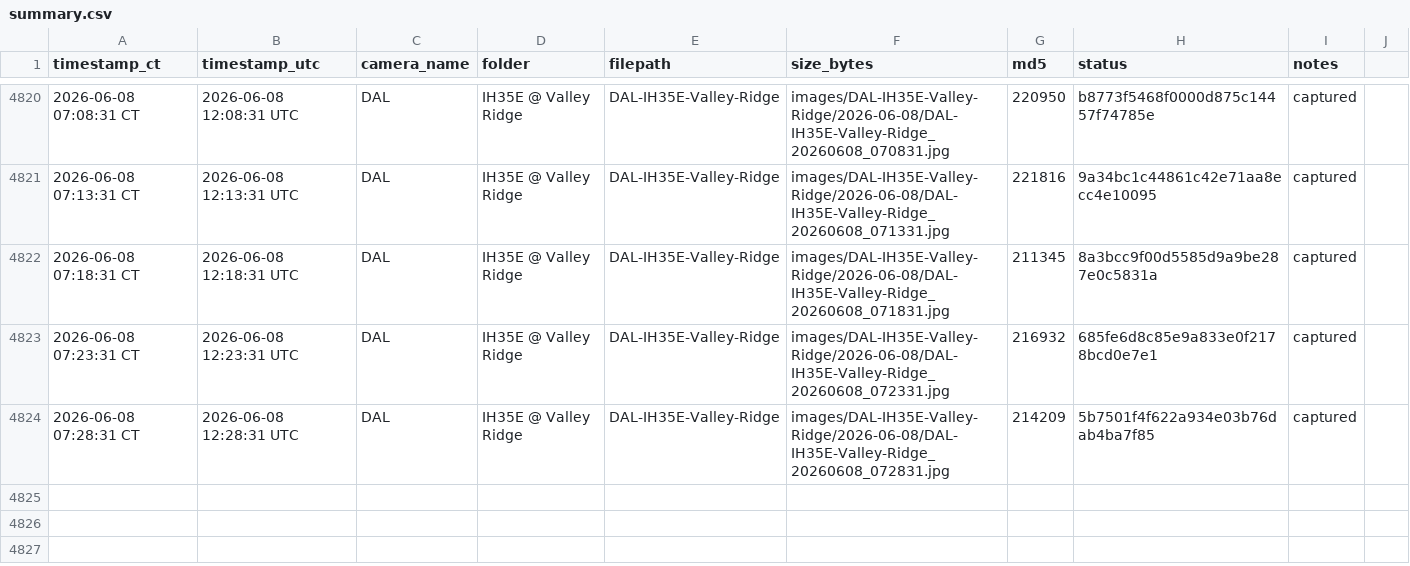
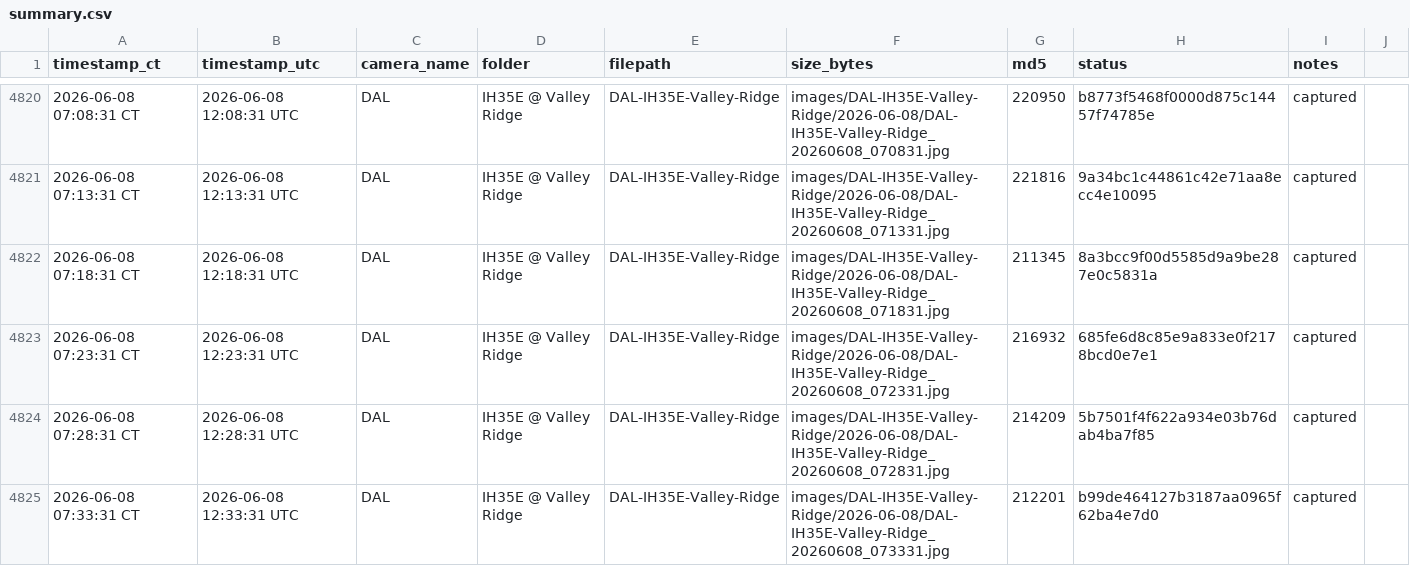
Before and after one commit to aifornsb/txdot-cameras, a CSV file: summary.csv, drawn as a sheet; only a part is shown, gaps mark what is left out; the diff names each change by its address in the sheet, - before the commit and + after, or states it on an @@ line.

Commit message:
IH35E Valley Ridge — 2026-06-08 12:33 UTC

```diff
--- a/summary.csv
+++ b/summary.csv
+row 4825: 2026-06-08 07:33:31 CT | 2026-06-08 12:33:31 UTC | DAL | IH35E @ Valley Ridge | DAL-IH35E-Valley-Ridge | images/DAL-IH35E-Valley-Ridge/2026-06-08/DAL-IH35E-Valley-Ridge_20260608_073331.jpg | 212201 | b99de464127b3187aa0965f62ba4e7d0 | captured
```
Also changed, not shown: 1 other file.
